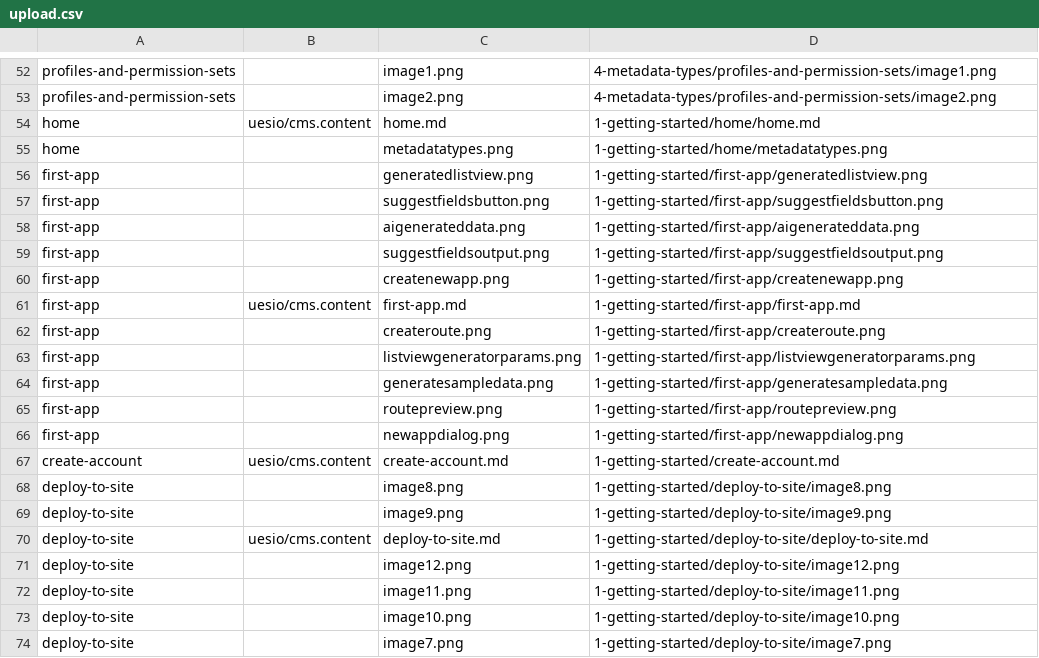
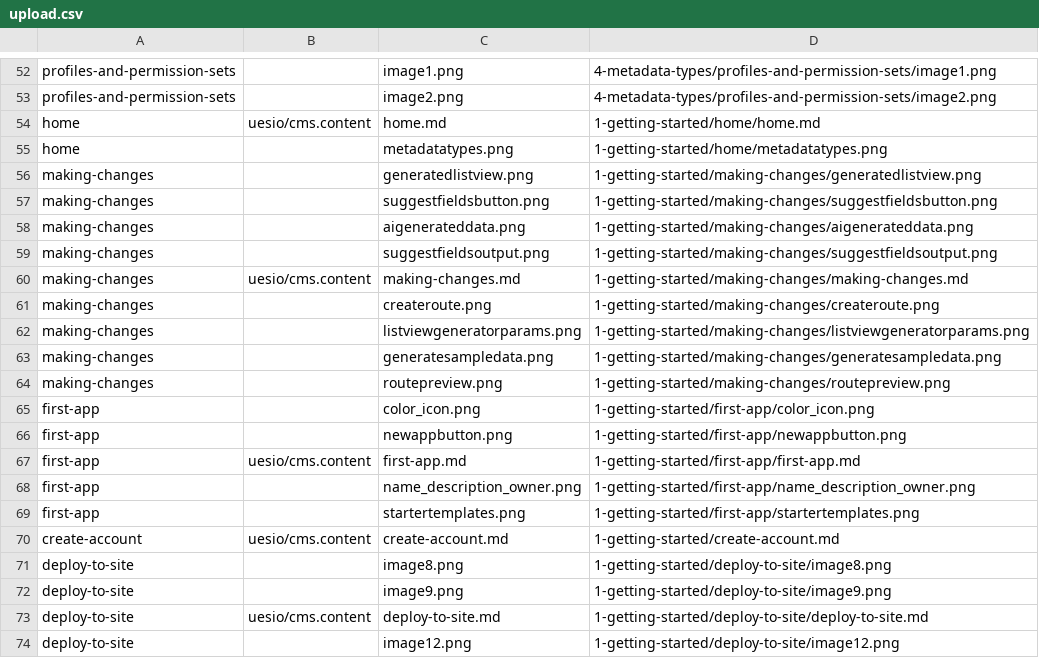
Before and after one commit to ues-io/docs, a CSV file: data/articles/docs/upload.csv, drawn as a sheet; only a part is shown, gaps mark what is left out; the shorter side is filled out with more unchanged rows.

Commit message:
Improvements to your first app (#59)

```diff
--- a/data/articles/docs/upload.csv
+++ b/data/articles/docs/upload.csv
@@ -55,13 +55,16 @@ home,uesio/cms.content,home.md,1-getting-started/home/home.md
 home,,metadatatypes.png,1-getting-started/home/metadatatypes.png
-first-app,,generatedlistview.png,1-getting-started/first-app/generatedlistview.png
-first-app,,suggestfieldsbutton.png,1-getting-started/first-app/suggestfieldsbutton.png
-first-app,,aigenerateddata.png,1-getting-started/first-app/aigenerateddata.png
-first-app,,suggestfieldsoutput.png,1-getting-started/first-app/suggestfieldsoutput.png
-first-app,,createnewapp.png,1-getting-started/first-app/createnewapp.png
+making-changes,,generatedlistview.png,1-getting-started/making-changes/generatedlistview.png
+making-changes,,suggestfieldsbutton.png,1-getting-started/making-changes/suggestfieldsbutton.png
+making-changes,,aigenerateddata.png,1-getting-started/making-changes/aigenerateddata.png
+making-changes,,suggestfieldsoutput.png,1-getting-started/making-changes/suggestfieldsoutput.png
+making-changes,uesio/cms.content,making-changes.md,1-getting-started/making-changes/making-changes.md
+making-changes,,createroute.png,1-getting-started/making-changes/createroute.png
+making-changes,,listviewgeneratorparams.png,1-getting-started/making-changes/listviewgeneratorparams.png
+making-changes,,generatesampledata.png,1-getting-started/making-changes/generatesampledata.png
+making-changes,,routepreview.png,1-getting-started/making-changes/routepreview.png
+first-app,,color_icon.png,1-getting-started/first-app/color_icon.png
+first-app,,newappbutton.png,1-getting-started/first-app/newappbutton.png
 first-app,uesio/cms.content,first-app.md,1-getting-started/first-app/first-app.md
-first-app,,createroute.png,1-getting-started/first-app/createroute.png
-first-app,,listviewgeneratorparams.png,1-getting-started/first-app/listviewgeneratorparams.png
-first-app,,generatesampledata.png,1-getting-started/first-app/generatesampledata.png
-first-app,,routepreview.png,1-getting-started/first-app/routepreview.png
-first-app,,newappdialog.png,1-getting-started/first-app/newappdialog.png
+first-app,,name_description_owner.png,1-getting-started/first-app/name_description_owner.png
+first-app,,startertemplates.png,1-getting-started/first-app/startertemplates.png
 create-account,uesio/cms.content,create-account.md,1-getting-started/create-account.md
```
Also changed, not shown: data/articles/articles.csv, data/tracks/track_articles.csv, 16 other files.
